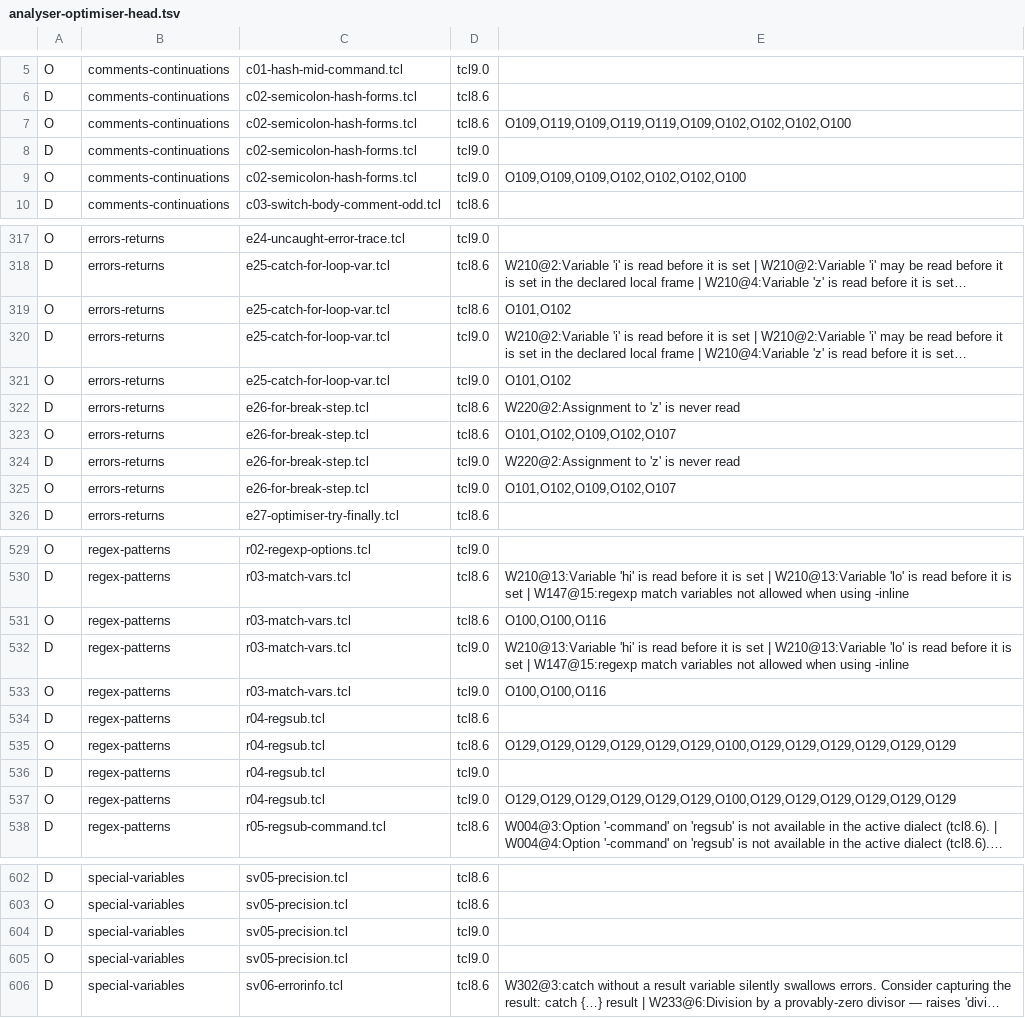
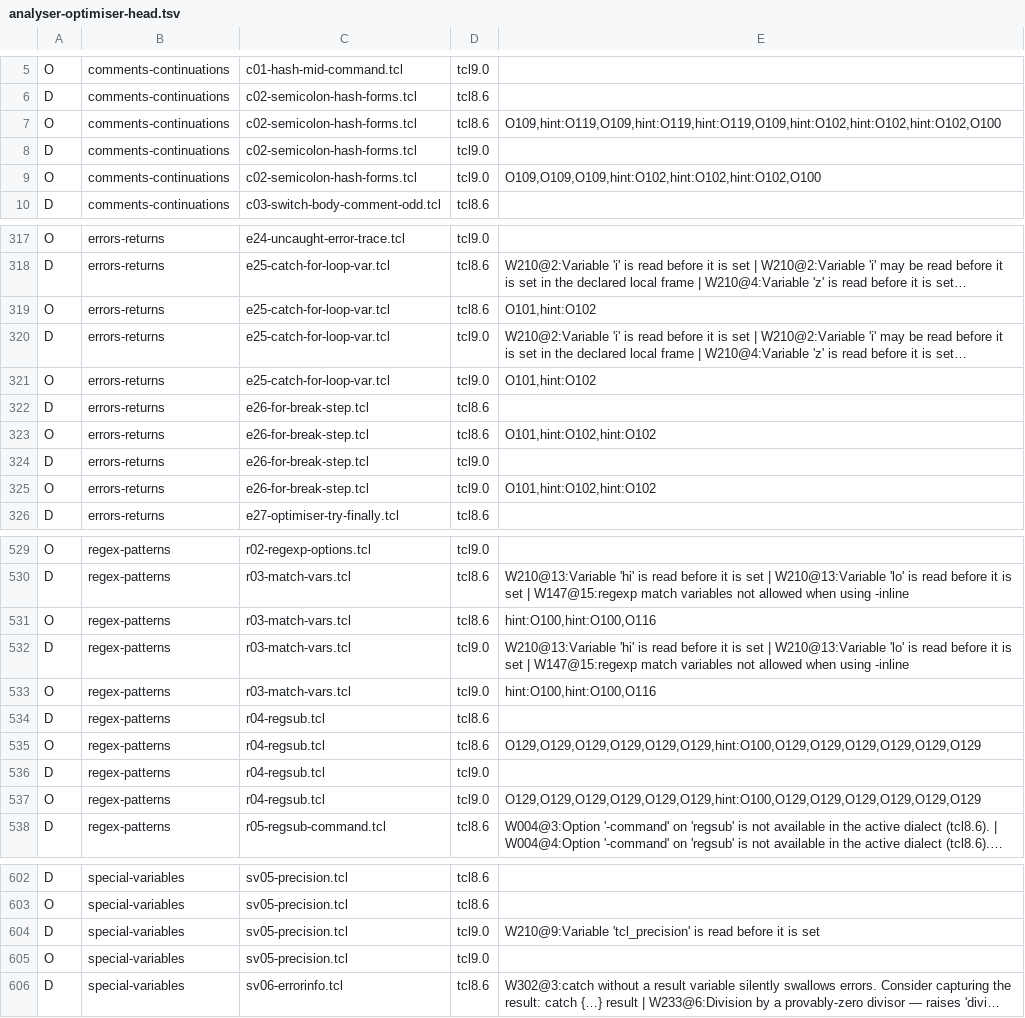
Before and after one commit to bitwisecook/tcl-lsp, a TSV file: docs/work/name-handling/handover/oo-dispatch-probe/tcl-areas-head/analyser-optimiser-head.tsv, drawn as a sheet; only a part is shown, gaps mark what is left out; long unchanged cells end in …; the diff covers the shown part only; the diff names each change by its address in the sheet, - before the commit and + after, or states it on an @@ line.

```diff
--- a/docs/work/name-handling/handover/oo-dispatch-probe/tcl-areas-head/analyser-optimiser-head.tsv
+++ b/docs/work/name-handling/handover/oo-dispatch-probe/tcl-areas-head/analyser-optimiser-head.tsv
-E7: O109,O119,O109,O119,O119,O109,O102,O102,O102,O100
+E7: O109,hint:O119,O109,hint:O119,hint:O119,O109,hint:O102,hint:O102,hint:O102,O100
-E9: O109,O109,O109,O102,O102,O102,O100
+E9: O109,O109,O109,hint:O102,hint:O102,hint:O102,O100
-E319: O101,O102
+E319: O101,hint:O102
-E321: O101,O102
+E321: O101,hint:O102
-E322: W220@2:Assignment to 'z' is never read
+E322: (empty)
-E323: O101,O102,O109,O102,O107
+E323: O101,hint:O102,hint:O102
-E324: W220@2:Assignment to 'z' is never read
+E324: (empty)
-E325: O101,O102,O109,O102,O107
+E325: O101,hint:O102,hint:O102
-E531: O100,O100,O116
+E531: hint:O100,hint:O100,O116
-E533: O100,O100,O116
+E533: hint:O100,hint:O100,O116
-E535: O129,O129,O129,O129,O129,O129,O100,O129,O129,O129,O129,O129,O129
+E535: O129,O129,O129,O129,O129,O129,hint:O100,O129,O129,O129,O129,O129,O129
-E537: O129,O129,O129,O129,O129,O129,O100,O129,O129,O129,O129,O129,O129
+E537: O129,O129,O129,O129,O129,O129,hint:O100,O129,O129,O129,O129,O129,O129
-E604: (empty)
+E604: W210@9:Variable 'tcl_precision' is read before it is set
```
Also changed, not shown: 24 edited cells elsewhere in this file, docs/work/name-handling/handover/oo-dispatch-probe/regex-patterns/analysis.tsv, docs/work/name-handling/handover/oo-dispatch-probe/rename-alias/editor-rename/after/analysis.tsv, 28 other files.
